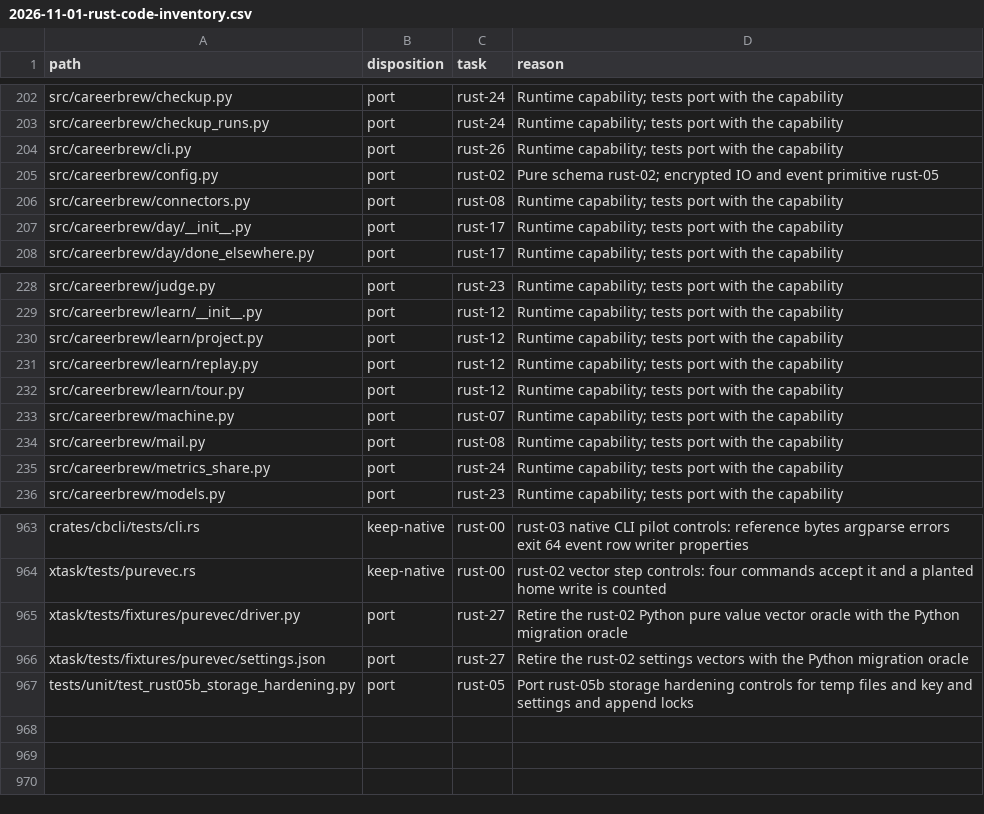
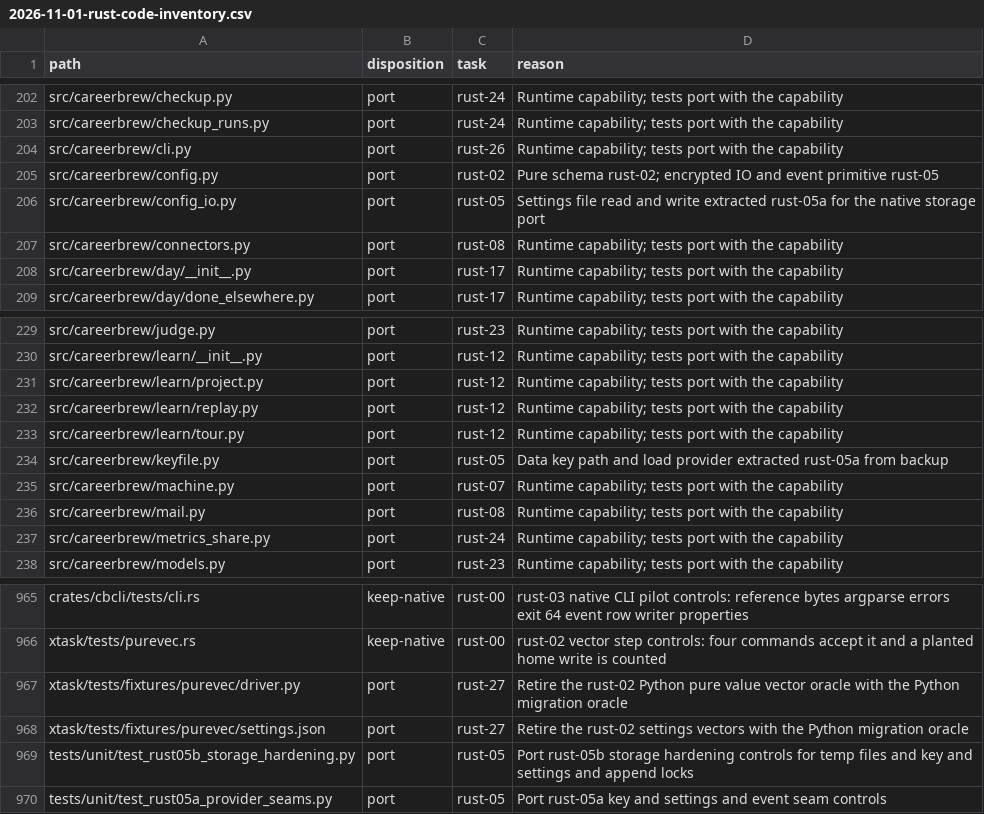
Before and after one commit to fyodoriv/careerbrew, a CSV file: docs/plans/2026-11-01-rust-code-inventory.csv, drawn as a sheet; only a part is shown, gaps mark what is left out; the diff names each change by its address in the sheet, - before the commit and + after, or states it on an @@ line.

```diff
--- a/docs/plans/2026-11-01-rust-code-inventory.csv
+++ b/docs/plans/2026-11-01-rust-code-inventory.csv
+row 206: src/careerbrew/config_io.py | port | rust-05 | Settings file read and write extracted rust-05a for the native storage port
+row 234: src/careerbrew/keyfile.py | port | rust-05 | Data key path and load provider extracted rust-05a from backup
+row 970: tests/unit/test_rust05a_provider_seams.py | port | rust-05 | Port rust-05a key and settings and event seam controls
```
Also changed, not shown: docs/plans/2026-11-04-rust-activation-manifest.tsv, 11 other files.
